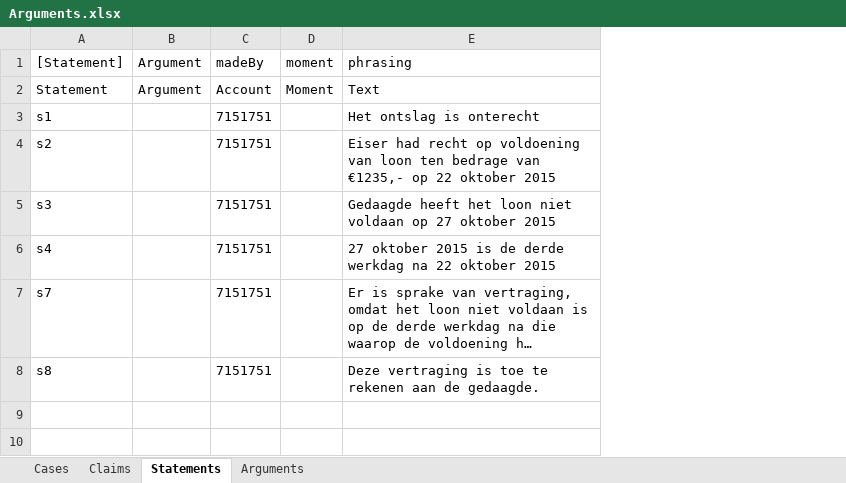
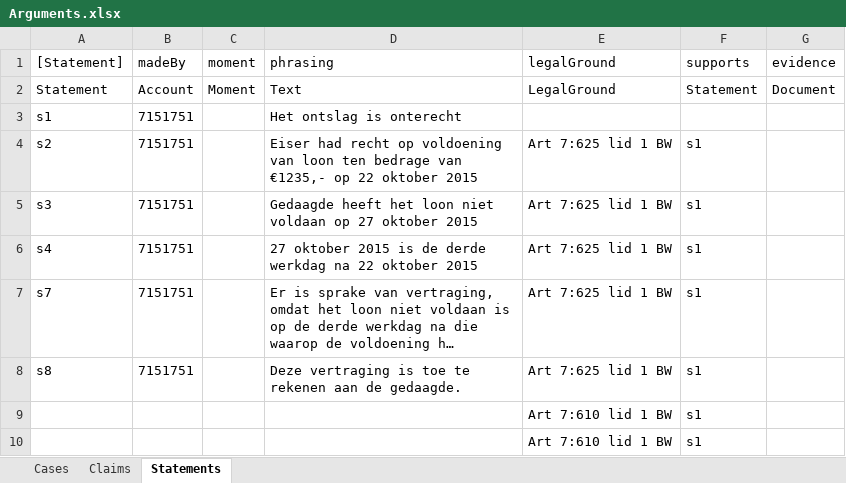
Before and after one commit to AmpersandTarski/ampersand-models, an Excel workbook: MirrorMe/Arguments.xlsx, sheet Statements, drawn as a sheet; long unchanged cells end in …; values as stored, in another font and other column widths than the file's, no borders; removed rows and columns are numbered as before the commit, all else as after; the diff names each change by its address in the sheet, - before the commit and + after, or states it on an @@ line.

Commit message:
removed distinction between argument and statement

```diff
--- a/MirrorMe/Arguments.xlsx (sheet Statements)
+++ b/MirrorMe/Arguments.xlsx (sheet Statements)
-sheet tab: Arguments
-column B (Argument), row 2: Argument
+column E (legalGround), rows 2-8: LegalGround |  | Art 7:625 lid 1 BW | Art 7:625 lid 1 BW | Art 7:625 lid 1 BW | Art 7:625 lid 1 BW | Art 7:625 lid 1 BW
+column F (supports), rows 2-8: Statement |  | s1 | s1 | s1 | s1 | s1
+column G (evidence), row 2: Document
+row 9:  |  |  |  | Art 7:610 lid 1 BW | s1
+row 10:  |  |  |  | Art 7:610 lid 1 BW | s1
```
Also changed, not shown: 1 other file.
